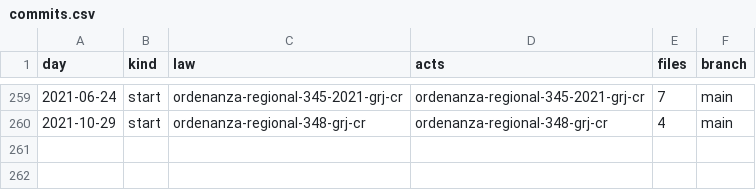
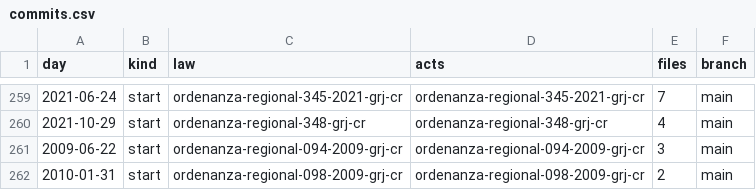
Before and after one commit to lexifina/peru-junin-law, a CSV file: data/commits.csv, drawn as a sheet; only a part is shown, gaps mark what is left out.

Commit message:
Documentation, tables, tools and REPRODUCE.md
Appended 2 commits to cb964596f99f; corpus sha256 999723d29f1ebfd384ace5af26668dd2594083038376922a026bfa4c347e7b13, data retrieved 2026-10-31.

```diff
--- a/data/commits.csv
+++ b/data/commits.csv
@@ -260 +260,3 @@ day,kind,law,acts,files,branch
 2021-10-29,start,ordenanza-regional-348-grj-cr,ordenanza-regional-348-grj-cr,4,main
+2009-06-22,start,ordenanza-regional-094-2009-grj-cr,ordenanza-regional-094-2009-grj-cr,3,main
+2010-01-31,start,ordenanza-regional-098-2009-grj-cr,ordenanza-regional-098-2009-grj-cr,2,main
```
Also changed, not shown: data/laws.csv, 8 other files.
